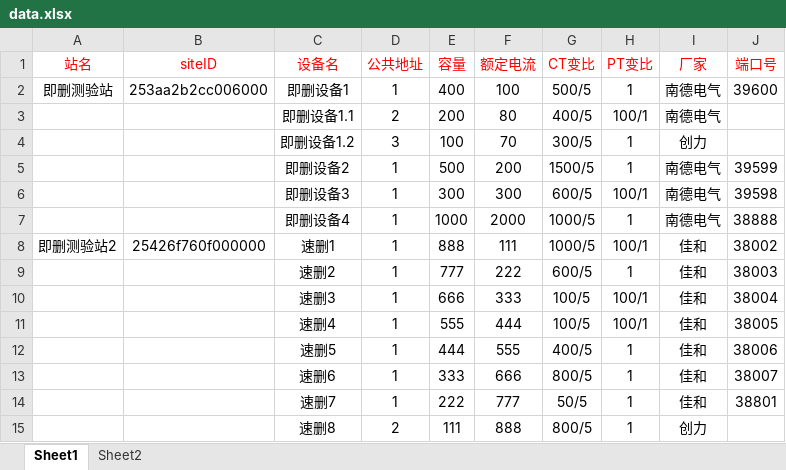
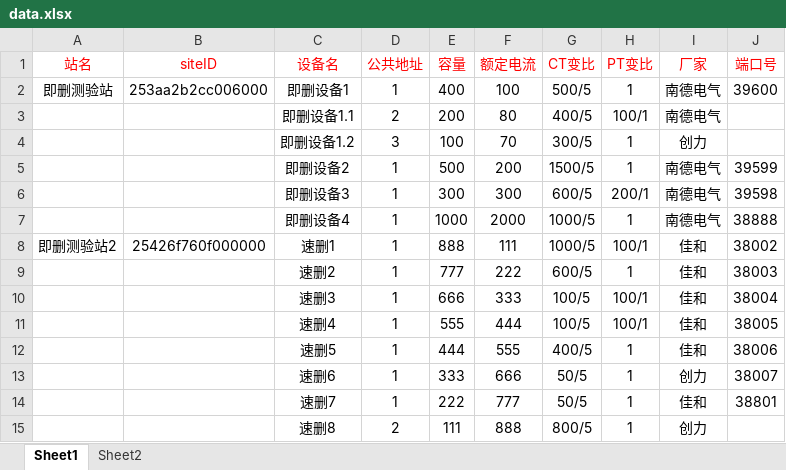
Before and after one commit to LTisme/Enos_Automation, an Excel workbook: data.xlsx, sheet Sheet1, drawn as a sheet; values as stored, in another font and other column widths than the file's, no borders; the diff names each change by its address in the sheet, - before the commit and + after, or states it on an @@ line.

```diff
--- a/data.xlsx (sheet Sheet1)
+++ b/data.xlsx (sheet Sheet1)
-H6 (PT变比): 100/1
+H6 (PT变比): 200/1
-G13 (CT变比): 800/5
+G13 (CT变比): 50/5
-I13 (厂家): 佳和
+I13 (厂家): 创力
```
Also changed, not shown: 4 other files.
